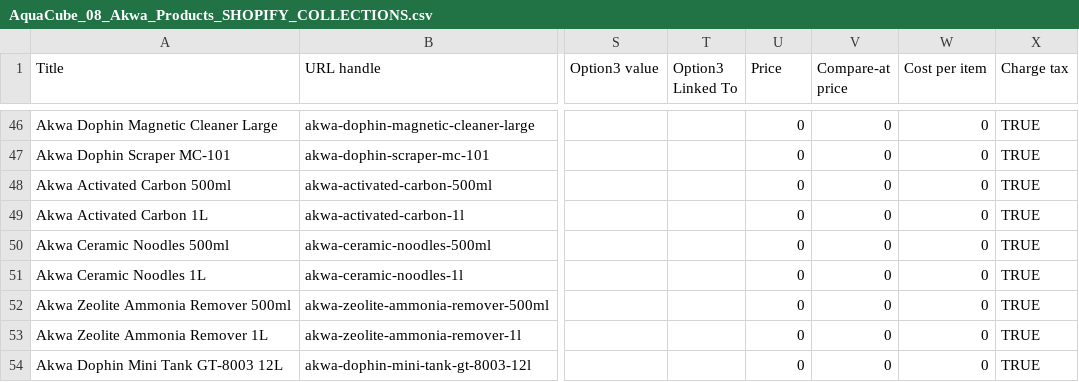
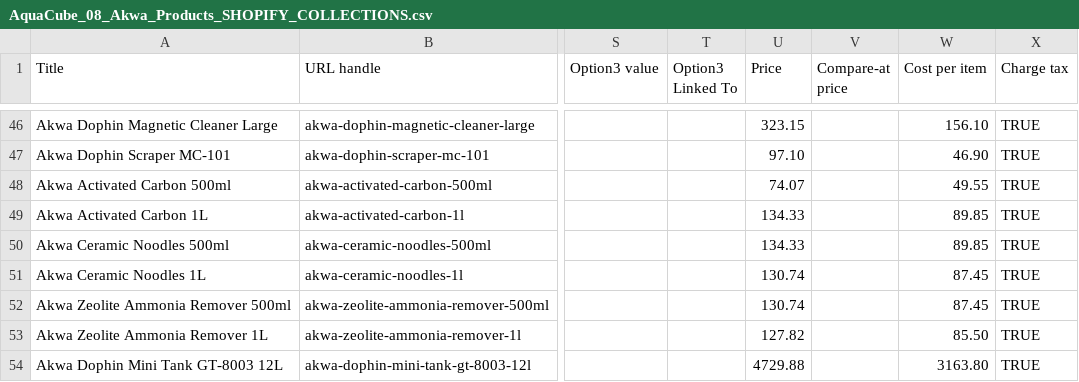
Before and after one commit to JeanjRossouw/repticube-chat-proxy, a CSV file: data/AquaCube_08_Akwa_Products_SHOPIFY_COLLECTIONS.csv, drawn as a sheet; only a part is shown, gaps mark what is left out; the diff covers the shown part only; the diff names each change by its address in the sheet, - before the commit and + after, or states it on an @@ line.

```diff
--- a/data/AquaCube_08_Akwa_Products_SHOPIFY_COLLECTIONS.csv
+++ b/data/AquaCube_08_Akwa_Products_SHOPIFY_COLLECTIONS.csv
-U46 (Price): 0
+U46 (Price): 323.15
-V46:V54 (Compare-at price): 0
+V46:V54 (Compare-at price): (empty)
-W46 (Cost per item): 0
+W46 (Cost per item): 156.10
-U47 (Price): 0
+U47 (Price): 97.10
-W47 (Cost per item): 0
+W47 (Cost per item): 46.90
-U48 (Price): 0
+U48 (Price): 74.07
-W48 (Cost per item): 0
+W48 (Cost per item): 49.55
-U49:U50 (Price): 0
+U49:U50 (Price): 134.33
-W49:W50 (Cost per item): 0
+W49:W50 (Cost per item): 89.85
-U51:U52 (Price): 0
+U51:U52 (Price): 130.74
-W51:W52 (Cost per item): 0
+W51:W52 (Cost per item): 87.45
-U53 (Price): 0
+U53 (Price): 127.82
-W53 (Cost per item): 0
+W53 (Cost per item): 85.50
-U54 (Price): 0
+U54 (Price): 4729.88
-W54 (Cost per item): 0
+W54 (Cost per item): 3163.80
```
Also changed, not shown: 130 edited cells elsewhere in this file, 4 other files.
